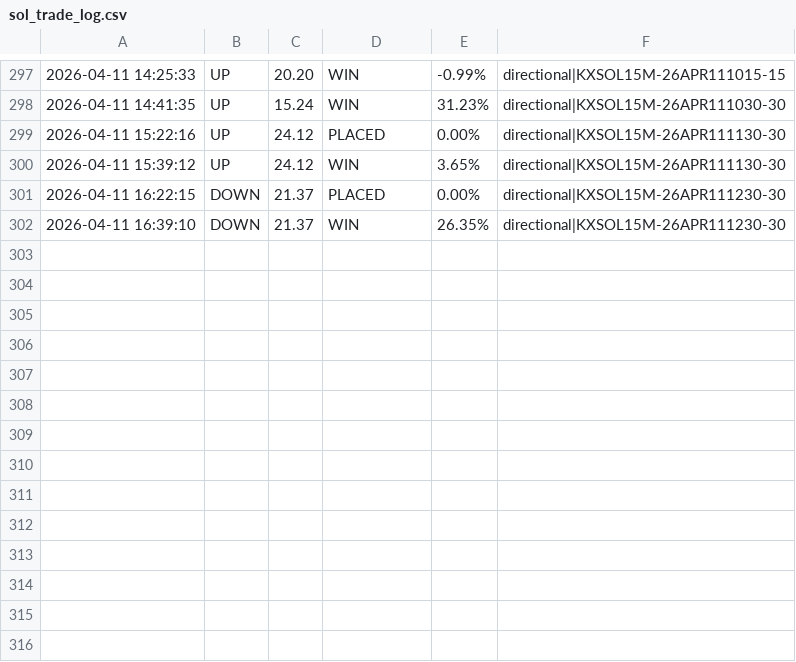
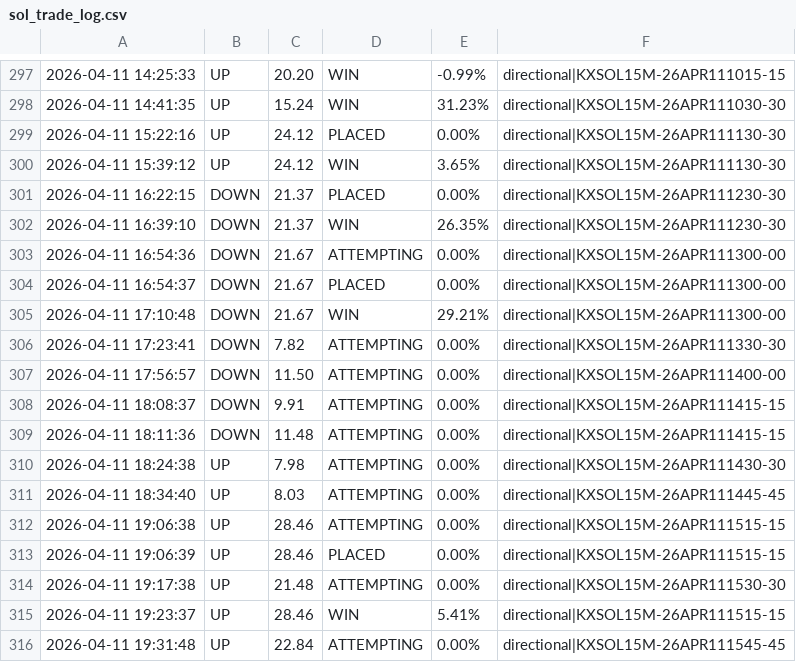
Before and after one commit to KeiserSoze222/Openclaw, a CSV file: sol_trade_log.csv, drawn as a sheet; only a part is shown, gaps mark what is left out; the diff names each change by its address in the sheet, - before the commit and + after, or states it on an @@ line.

```diff
--- a/sol_trade_log.csv
+++ b/sol_trade_log.csv
+row 303: 2026-04-11 16:54:36 | DOWN | 21.67 | ATTEMPTING | 0.00% | directional|KXSOL15M-26APR111300-00
+row 304: 2026-04-11 16:54:37 | DOWN | 21.67 | PLACED | 0.00% | directional|KXSOL15M-26APR111300-00
+row 305: 2026-04-11 17:10:48 | DOWN | 21.67 | WIN | 29.21% | directional|KXSOL15M-26APR111300-00
+row 306: 2026-04-11 17:23:41 | DOWN | 7.82 | ATTEMPTING | 0.00% | directional|KXSOL15M-26APR111330-30
+row 307: 2026-04-11 17:56:57 | DOWN | 11.50 | ATTEMPTING | 0.00% | directional|KXSOL15M-26APR111400-00
+row 308: 2026-04-11 18:08:37 | DOWN | 9.91 | ATTEMPTING | 0.00% | directional|KXSOL15M-26APR111415-15
+row 309: 2026-04-11 18:11:36 | DOWN | 11.48 | ATTEMPTING | 0.00% | directional|KXSOL15M-26APR111415-15
+row 310: 2026-04-11 18:24:38 | UP | 7.98 | ATTEMPTING | 0.00% | directional|KXSOL15M-26APR111430-30
+row 311: 2026-04-11 18:34:40 | UP | 8.03 | ATTEMPTING | 0.00% | directional|KXSOL15M-26APR111445-45
+row 312: 2026-04-11 19:06:38 | UP | 28.46 | ATTEMPTING | 0.00% | directional|KXSOL15M-26APR111515-15
+row 313: 2026-04-11 19:06:39 | UP | 28.46 | PLACED | 0.00% | directional|KXSOL15M-26APR111515-15
+row 314: 2026-04-11 19:17:38 | UP | 21.48 | ATTEMPTING | 0.00% | directional|KXSOL15M-26APR111530-30
+row 315: 2026-04-11 19:23:37 | UP | 28.46 | WIN | 5.41% | directional|KXSOL15M-26APR111515-15
+row 316: 2026-04-11 19:31:48 | UP | 22.84 | ATTEMPTING | 0.00% | directional|KXSOL15M-26APR111545-45
```
Also changed, not shown: eth_trade_log.csv, trade_log.csv, 17 other files.
